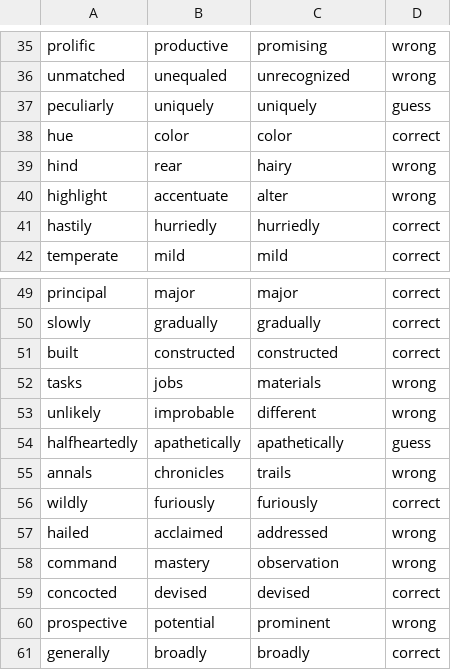
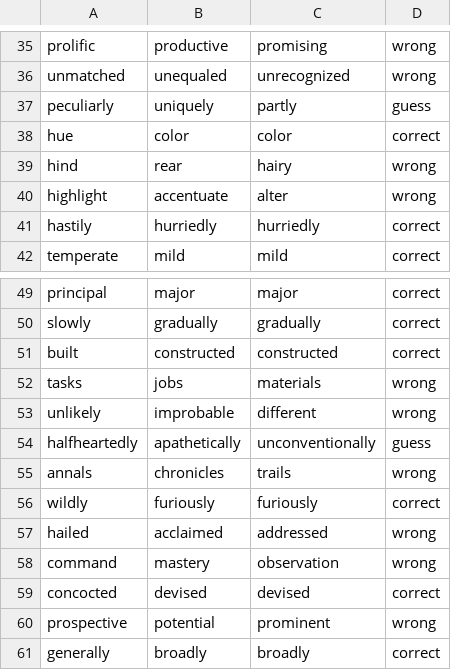
Before and after one commit to daria-koroleva/comp472_assignment2, a CSV file: glove-twitter-100-details.csv, drawn as a sheet; only a part is shown, gaps mark what is left out.

```diff
--- a/glove-twitter-100-details.csv
+++ b/glove-twitter-100-details.csv
@@ -36,3 +36,3 @@ prolific,productive,promising,wrong
 unmatched,unequaled,unrecognized,wrong
-peculiarly,uniquely,uniquely,guess
+peculiarly,uniquely,partly,guess
 hue,color,color,correct
@@ -53,3 +53,3 @@ tasks,jobs,materials,wrong
 unlikely,improbable,different,wrong
-halfheartedly,apathetically,apathetically,guess
+halfheartedly,apathetically,unconventionally,guess
 annals,chronicles,trails,wrong
```
Also changed, not shown: analysis.csv, glove-twitter-200-details.csv, 4 other files.
